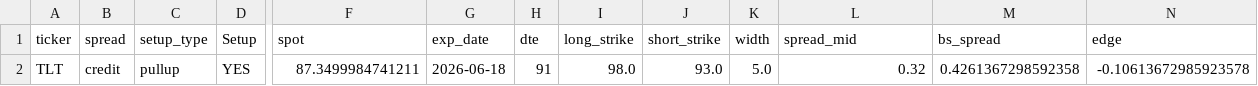
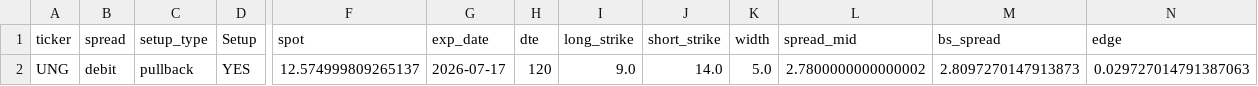
Before and after one commit to aglucaci/options, a CSV file: tables/TODAY.csv, drawn as a sheet; only a part is shown, gaps mark what is left out; removed rows and columns are numbered as before the commit, all else as after; rows hold the shown columns only; the diff names each change by its address in the sheet, - before the commit and + after, or states it on an @@ line.

```diff
--- a/tables/TODAY.csv
+++ b/tables/TODAY.csv
-row 2: TLT | credit | pullup | YES | 87.3499984741211 | 2026-06-18 | 91 | 98.0 | 93.0 | 5.0 | 0.32 | 0.4261367298592358 | -0.10613672985923578
+row 2: UNG | debit | pullback | YES | 12.574999809265137 | 2026-07-17 | 120 | 9.0 | 14.0 | 5.0 | 2.7800000000000002 | 2.8097270147913873 | 0.029727014791387063
```
